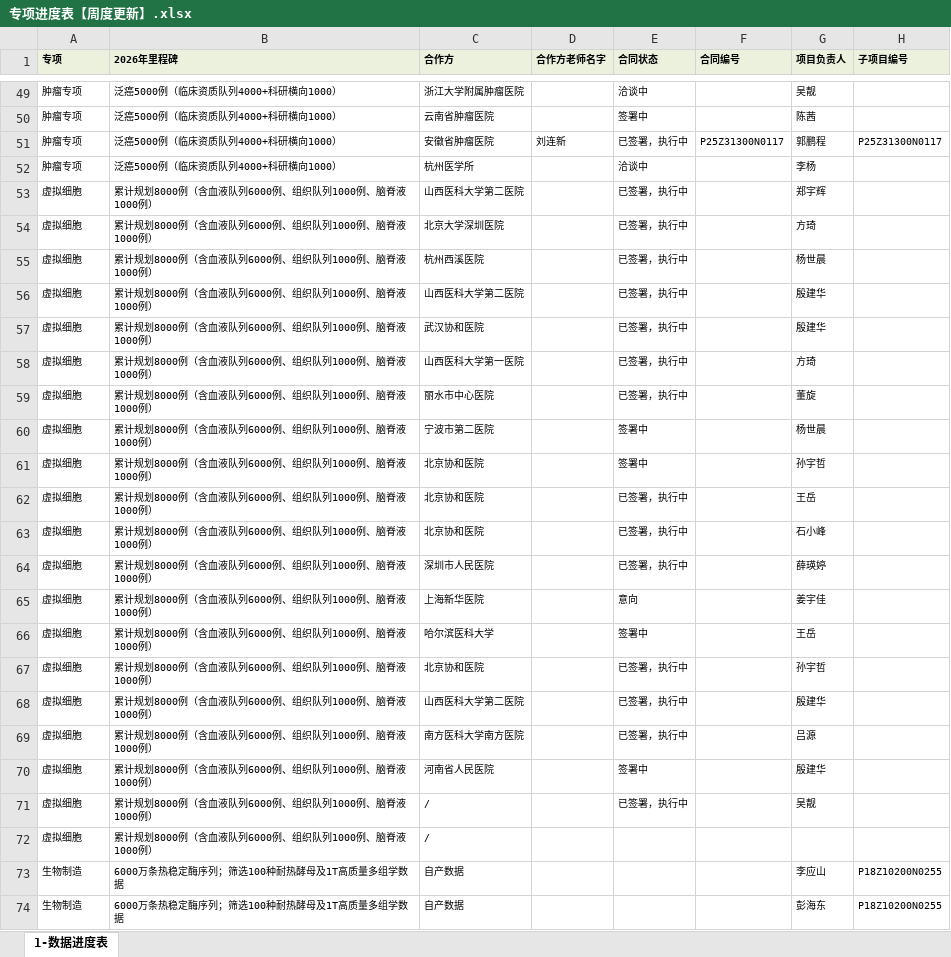
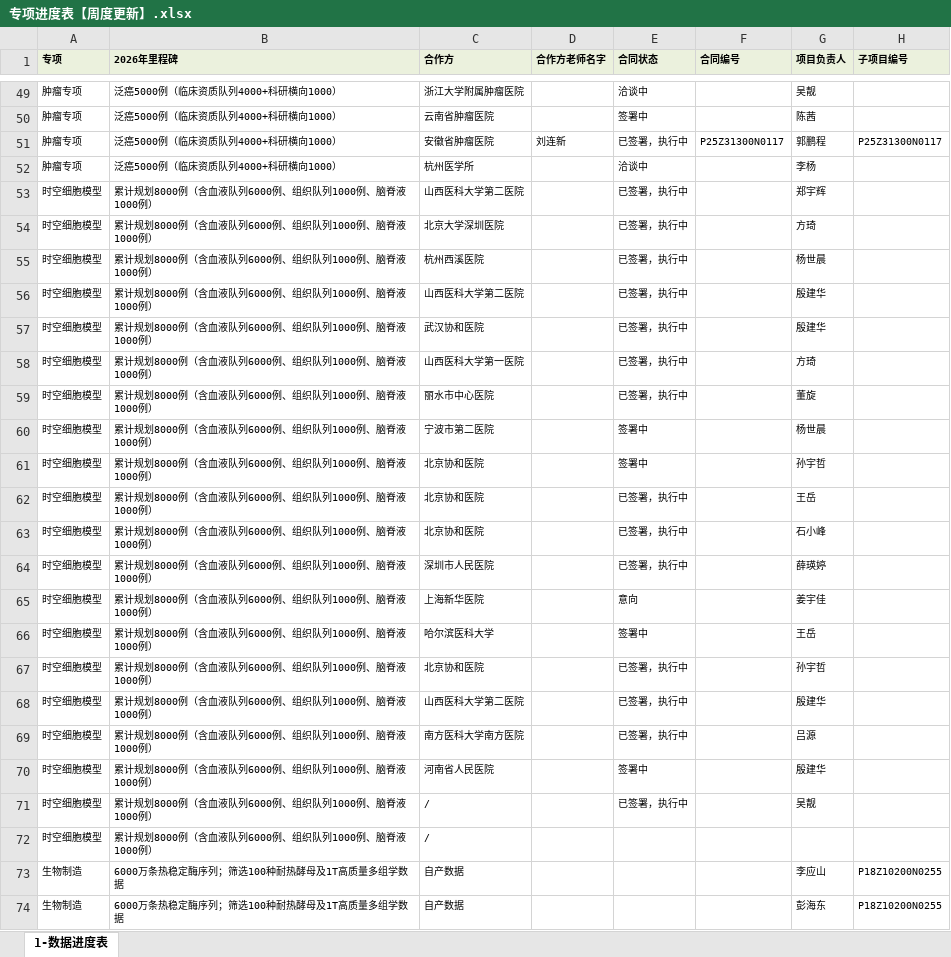
Before and after one commit to zhmixx/Dashboard-1, an Excel workbook: data/专项进度表【周度更新】.xlsx, sheet 1-数据进度表, drawn as a sheet; only a part is shown, gaps mark what is left out; values as stored, in another font and other column widths than the file's, no borders; the diff names each change by its address in the sheet, - before the commit and + after, or states it on an @@ line.

Commit message:
Add files via upload

```diff
--- a/data/专项进度表【周度更新】.xlsx (sheet 1-数据进度表)
+++ b/data/专项进度表【周度更新】.xlsx (sheet 1-数据进度表)
-A53:A72 (专项): 虚拟细胞
+A53:A72 (专项): 时空细胞模型
```
